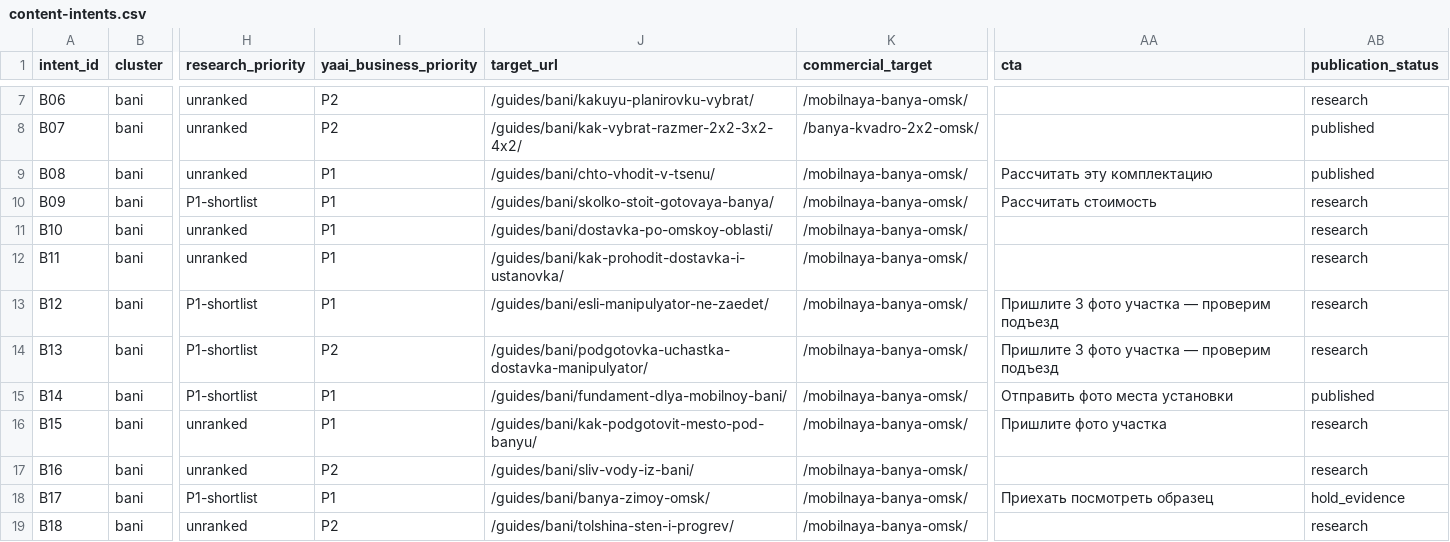
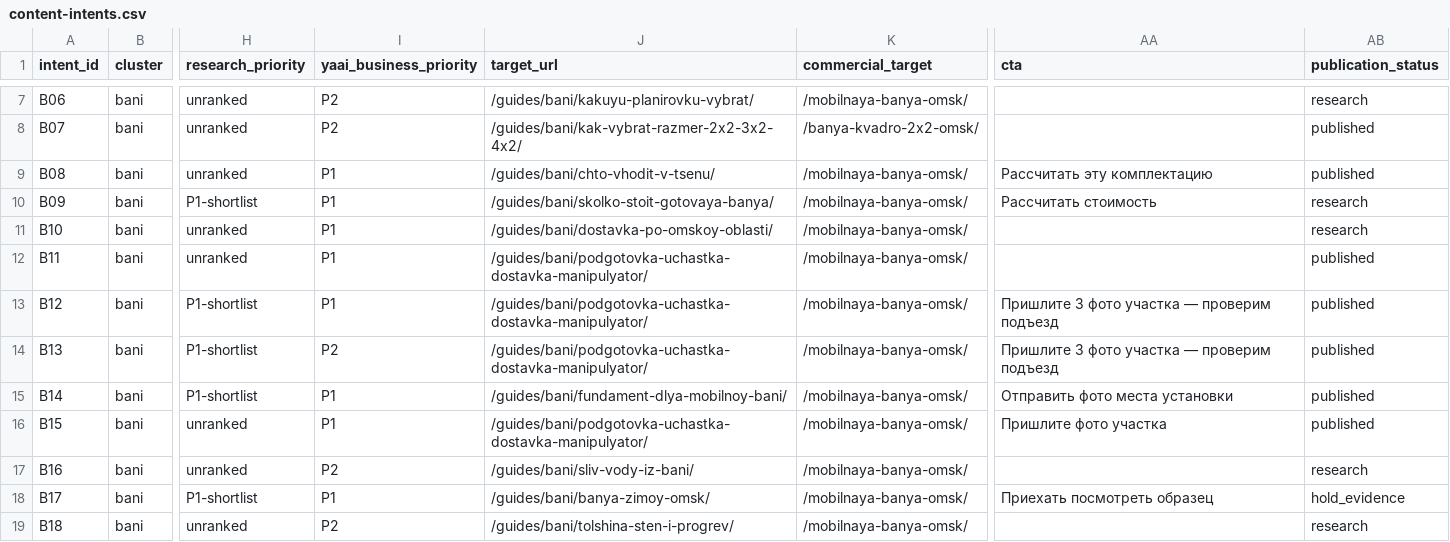
Before and after one commit to conradipui-glitch/silalesa, a CSV file: docs/content-research/content-intents.csv, drawn as a sheet; only a part is shown, gaps mark what is left out; the diff names each change by its address in the sheet, - before the commit and + after, or states it on an @@ line.

Commit message:
content: publish sauna delivery and site preparation guide

```diff
--- a/docs/content-research/content-intents.csv
+++ b/docs/content-research/content-intents.csv
-J12 (target_url): /guides/bani/kak-prohodit-dostavka-i-ustanovka/
+J12 (target_url): /guides/bani/podgotovka-uchastka-dostavka-manipulyator/
-AB12:AB14 (publication_status): research
+AB12:AB14 (publication_status): published
-J13 (target_url): /guides/bani/esli-manipulyator-ne-zaedet/
+J13 (target_url): /guides/bani/podgotovka-uchastka-dostavka-manipulyator/
-J16 (target_url): /guides/bani/kak-podgotovit-mesto-pod-banyu/
+J16 (target_url): /guides/bani/podgotovka-uchastka-dostavka-manipulyator/
-AB16 (publication_status): research
+AB16 (publication_status): published
```
Also changed, not shown: 3 other files.
